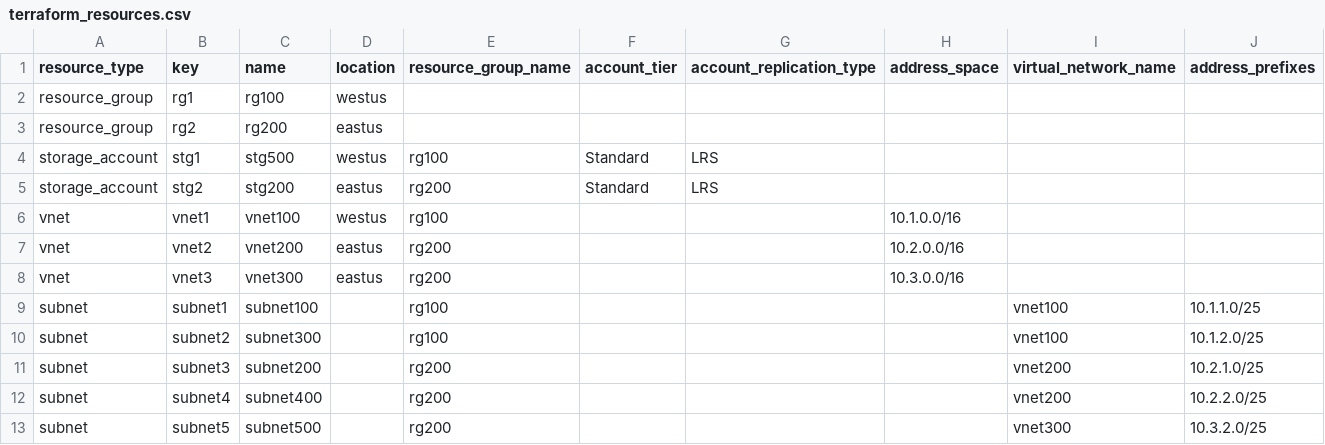
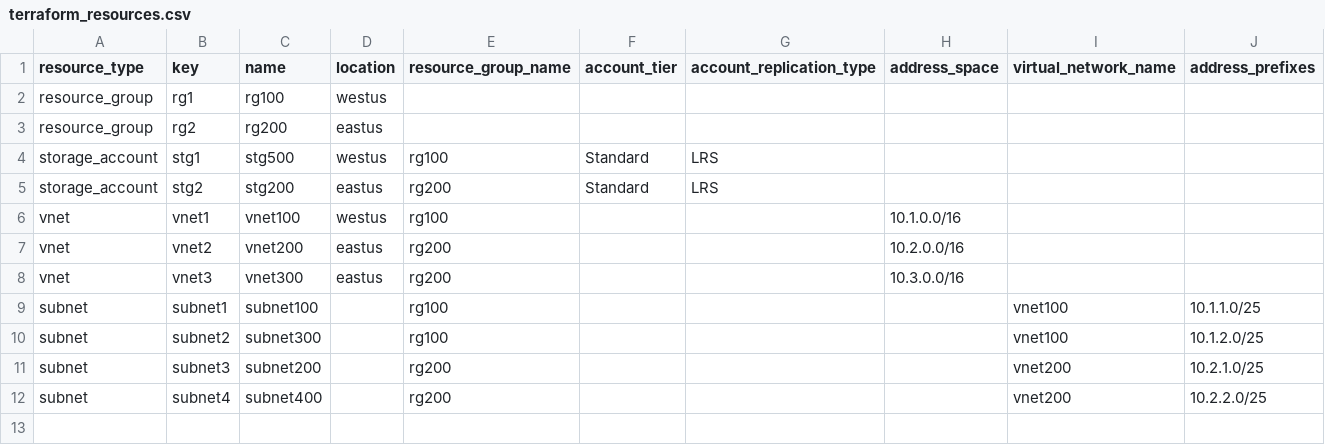
Before and after one commit to BSCIS-organisation/BSCIS-cert-repo, a CSV file: environment/dev/terraform_resources.csv, drawn as a sheet.

Commit message:
featureb changed

```diff
--- a/environment/dev/terraform_resources.csv
+++ b/environment/dev/terraform_resources.csv
@@ -12,2 +12 @@ subnet,subnet3,subnet200,,rg200,,,,vnet200,10.2.1.0/25
 subnet,subnet4,subnet400,,rg200,,,,vnet200,10.2.2.0/25
-subnet,subnet5,subnet500,,rg200,,,,vnet300,10.3.2.0/25
```
